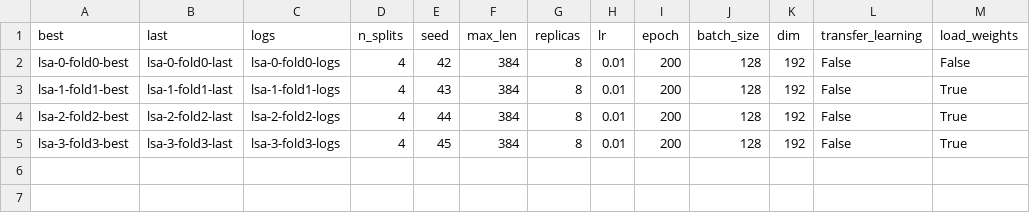
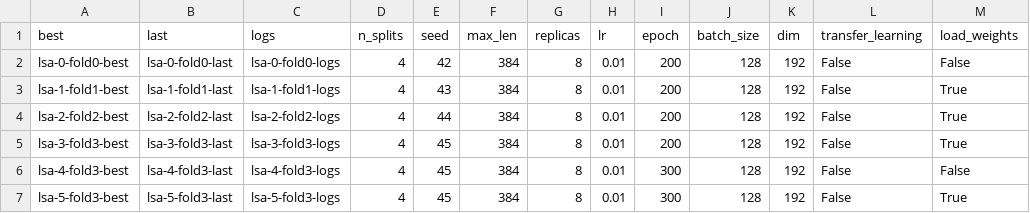
Before and after one commit to JimenaVega/LSARecognitionPI, a CSV file: artificial_intelligence/training_results/info.csv, drawn as a sheet; the diff names each change by its address in the sheet, - before the commit and + after, or states it on an @@ line.

Commit message:
new results

```diff
--- a/artificial_intelligence/training_results/info.csv
+++ b/artificial_intelligence/training_results/info.csv
+row 6: lsa-4-fold3-best | lsa-4-fold3-last | lsa-4-fold3-logs | 4 | 45 | 384 | 8 | 0.01 | 300 | 128 | 192 | False | False
+row 7: lsa-5-fold3-best | lsa-5-fold3-last | lsa-5-fold3-logs | 4 | 45 | 384 | 8 | 0.01 | 300 | 128 | 192 | False | True
```
Also changed, not shown: 15 other files.
